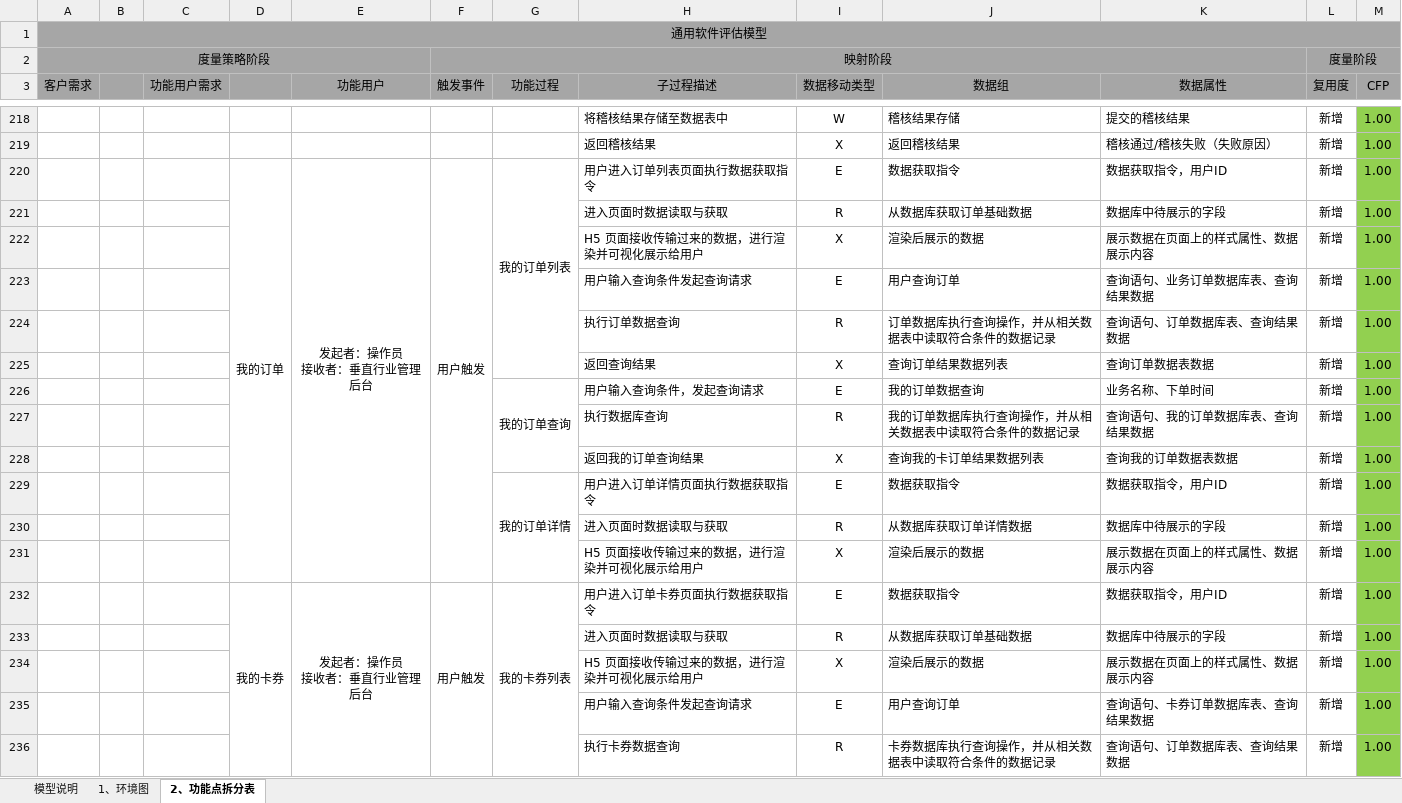
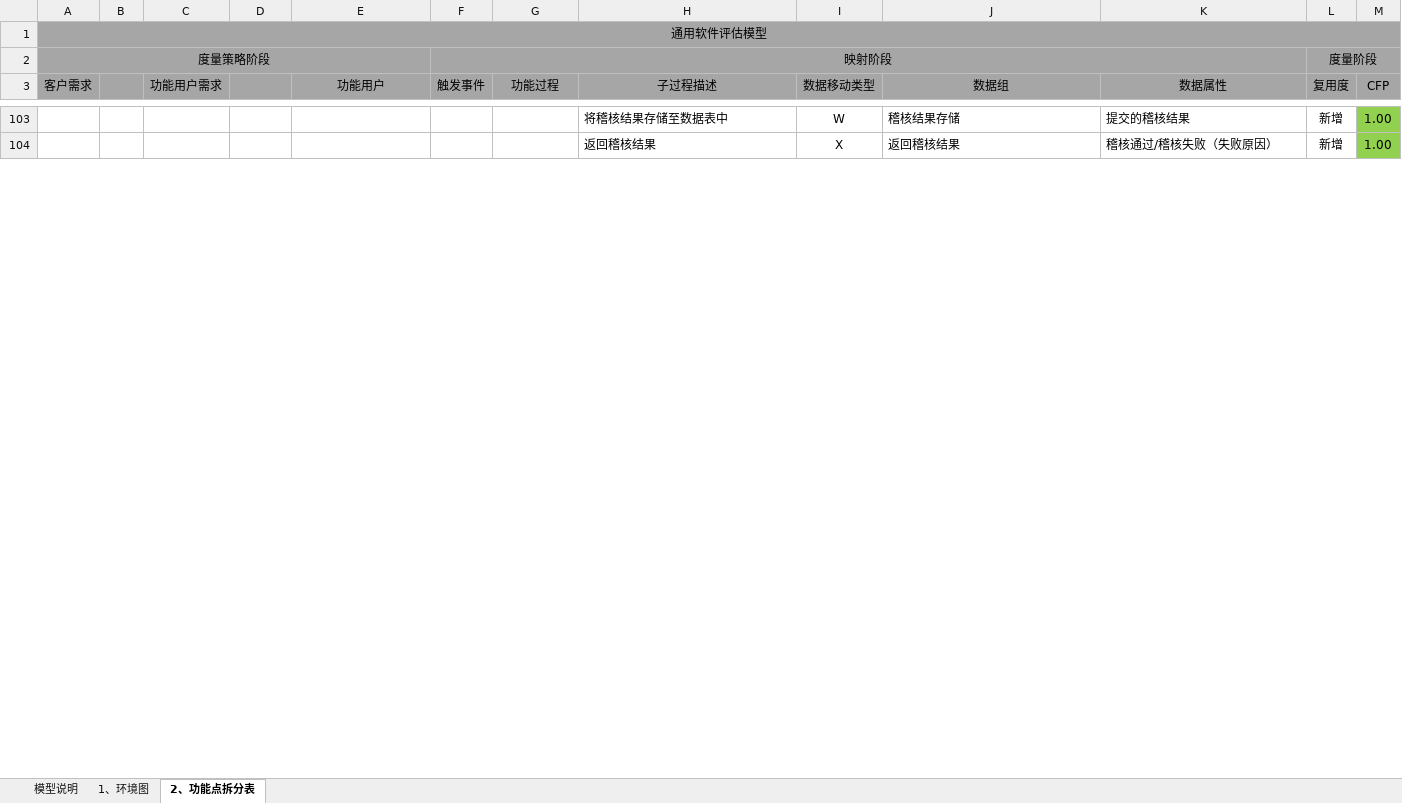
Before and after one commit to mlt-hub/AI-Gen-Reimbursement-Docs, an Excel workbook: data/templates/项目功能点拆分表-模板.xlsx, sheet 2、功能点拆分表, drawn as a sheet; only a part is shown, gaps mark what is left out; values as stored, in another font and other column widths than the file's, no borders; conditional formats not drawn; ↵ is a line break in a cell; the diff covers the shown part only; the diff names each change by its address in the sheet, - before the commit and + after, or states it on an @@ line.

```diff
--- a/data/templates/项目功能点拆分表-模板.xlsx (sheet 2、功能点拆分表)
+++ b/data/templates/项目功能点拆分表-模板.xlsx (sheet 2、功能点拆分表)
-row 220:  |  |  | 我的订单 | 发起者：操作员 ↵ 接收者：垂直行业管理后台 | 用户触发 | 我的订单列表 | 用户进入订单列表页面执行数据获取指令 | E | 数据获取指令 | 数据获取指令，用户ID | 新增 | 1.00
-row 221:  |  |  |  |  |  |  | 进入页面时数据读取与获取 | R | 从数据库获取订单基础数据 | 数据库中待展示的字段 | 新增 | 1.00
-row 222:  |  |  |  |  |  |  | H5 页面接收传输过来的数据，进行渲染并可视化展示给用户 | X | 渲染后展示的数据 | 展示数据在页面上的样式属性、数据展示内容 | 新增 | 1.00
-row 223:  |  |  |  |  |  |  | 用户输入查询条件发起查询请求 | E | 用户查询订单 | 查询语句、业务订单数据库表、查询结果数据 | 新增 | 1.00
-row 224:  |  |  |  |  |  |  | 执行订单数据查询 | R | 订单数据库执行查询操作，并从相关数据表中读取符合条件的数据记录 | 查询语句、订单数据库表、查询结果数据 | 新增 | 1.00
-row 225:  |  |  |  |  |  |  | 返回查询结果 | X | 查询订单结果数据列表 | 查询订单数据表数据 | 新增 | 1.00
-row 226:  |  |  |  |  |  | 我的订单查询 | 用户输入查询条件，发起查询请求 | E | 我的订单数据查询 | 业务名称、下单时间 | 新增 | 1.00
-row 227:  |  |  |  |  |  |  | 执行数据库查询 | R | 我的订单数据库执行查询操作，并从相关数据表中读取符合条件的数据记录 | 查询语句、我的订单数据库表、查询结果数据 | 新增 | 1.00
-row 228:  |  |  |  |  |  |  | 返回我的订单查询结果 | X | 查询我的卡订单结果数据列表 | 查询我的订单数据表数据 | 新增 | 1.00
-row 229:  |  |  |  |  |  | 我的订单详情 | 用户进入订单详情页面执行数据获取指令 | E | 数据获取指令 | 数据获取指令，用户ID | 新增 | 1.00
-row 230:  |  |  |  |  |  |  | 进入页面时数据读取与获取 | R | 从数据库获取订单详情数据 | 数据库中待展示的字段 | 新增 | 1.00
-row 231:  |  |  |  |  |  |  | H5 页面接收传输过来的数据，进行渲染并可视化展示给用户 | X | 渲染后展示的数据 | 展示数据在页面上的样式属性、数据展示内容 | 新增 | 1.00
-row 232:  |  |  | 我的卡券 | 发起者：操作员 ↵ 接收者：垂直行业管理后台 | 用户触发 | 我的卡券列表 | 用户进入订单卡券页面执行数据获取指令 | E | 数据获取指令 | 数据获取指令，用户ID | 新增 | 1.00
-row 233:  |  |  |  |  |  |  | 进入页面时数据读取与获取 | R | 从数据库获取订单基础数据 | 数据库中待展示的字段 | 新增 | 1.00
-row 234:  |  |  |  |  |  |  | H5 页面接收传输过来的数据，进行渲染并可视化展示给用户 | X | 渲染后展示的数据 | 展示数据在页面上的样式属性、数据展示内容 | 新增 | 1.00
-row 235:  |  |  |  |  |  |  | 用户输入查询条件发起查询请求 | E | 用户查询订单 | 查询语句、卡券订单数据库表、查询结果数据 | 新增 | 1.00
-row 236:  |  |  |  |  |  |  | 执行卡券数据查询 | R | 卡券数据库执行查询操作，并从相关数据表中读取符合条件的数据记录 | 查询语句、订单数据库表、查询结果数据 | 新增 | 1.00
```
Also changed, not shown: 125 removed rows elsewhere in this sheet, formulas that keep their value, data/templates/FPA工作量评估-模板.xlsx, 18 other files.
